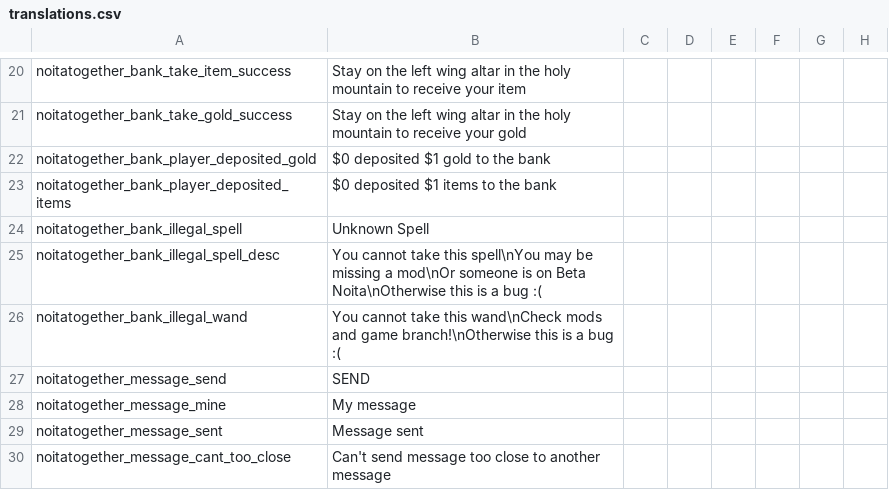
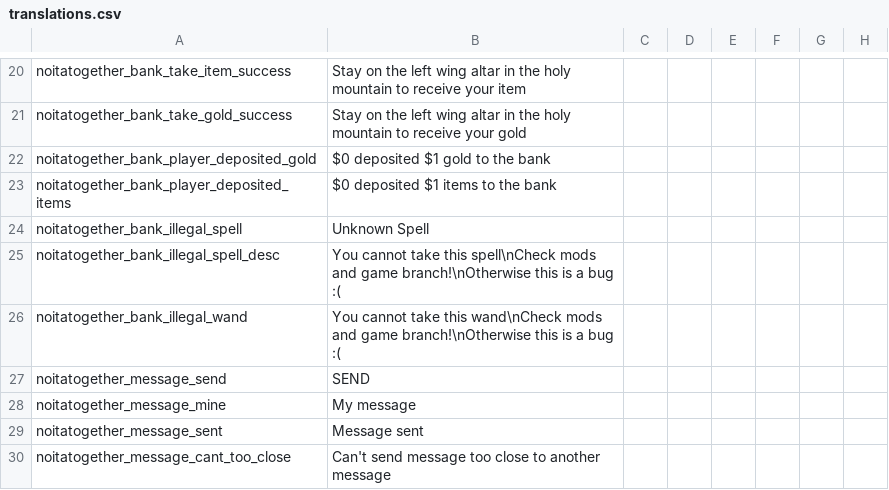
Before and after one commit to Noita-Together/noita-together, a CSV file: noita_mod/core/files/translations/translations.csv, drawn as a sheet; only a part is shown, gaps mark what is left out; the diff names each change by its address in the sheet, - before the commit and + after, or states it on an @@ line.

Commit message:
make illegal spell/wand notice text more consistent

```diff
--- a/noita_mod/core/files/translations/translations.csv
+++ b/noita_mod/core/files/translations/translations.csv
-B25: …take this spell\nYou may be missing a mod\nOr someone is on Beta Noita\nOtherwise this is…
+B25: …take this spell\nCheck mods and game branch!\nOtherwise this is…
```
